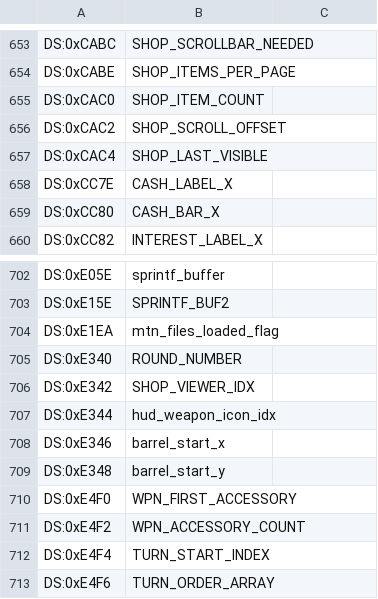
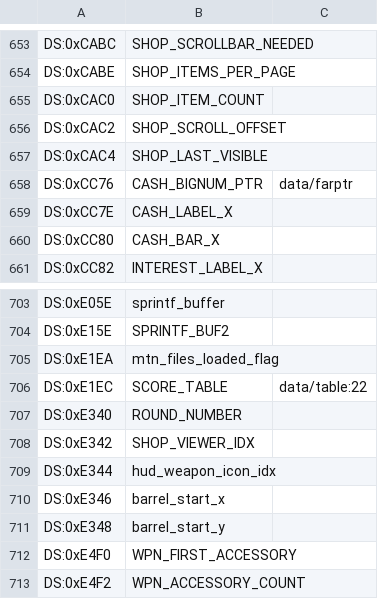
Before and after one commit to vgrichina/scorched-earth, a CSV file: disasm/labels.csv, drawn as a sheet; only a part is shown, gaps mark what is left out; the shorter side is filled out with more unchanged rows.

```diff
--- a/disasm/labels.csv
+++ b/disasm/labels.csv
@@ -657,2 +657,3 @@ DS:0xCAC2,SHOP_SCROLL_OFFSET
 DS:0xCAC4,SHOP_LAST_VISIBLE
+DS:0xCC76,CASH_BIGNUM_PTR,data/farptr
 DS:0xCC7E,CASH_LABEL_X
@@ -704,2 +705,3 @@ DS:0xE15E,SPRINTF_BUF2
 DS:0xE1EA,mtn_files_loaded_flag
+DS:0xE1EC,SCORE_TABLE,data/table:22
 DS:0xE340,ROUND_NUMBER
```
Also changed, not shown: 6 other files.
